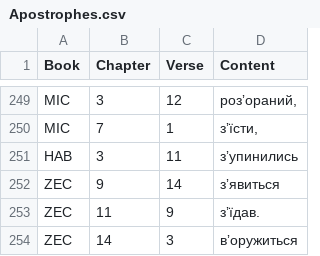
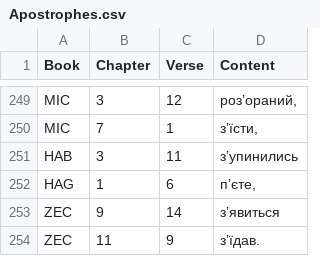
Before and after one commit to seesmof/Biblija-Kulisha, a CSV file: docs/Revision/Logs/Apostrophes.csv, drawn as a sheet; only a part is shown, gaps mark what is left out; the shorter side is filled out with more unchanged rows; the diff names each change by its address in the sheet, - before the commit and + after, or states it on an @@ line.

```diff
--- a/docs/Revision/Logs/Apostrophes.csv
+++ b/docs/Revision/Logs/Apostrophes.csv
+row 252: HAG | 1 | 6 | пʼєте,
```
Also changed, not shown: docs/Revision/Logs/Dashes.csv, docs/Revision/Logs/F.csv, 3 other files.
